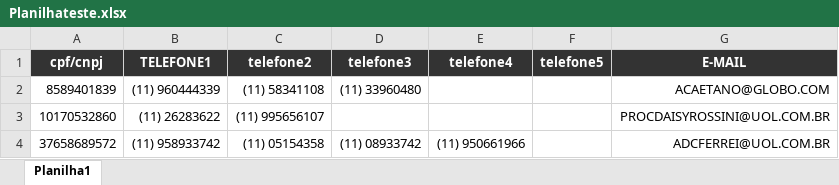
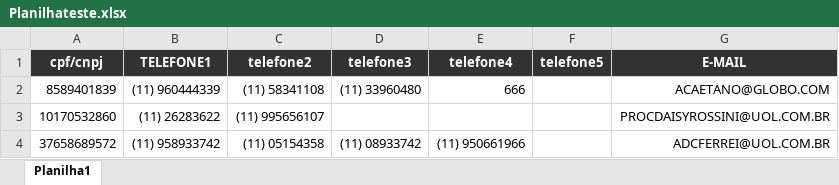
Before and after one commit to Leonardo-Cerqueira/projetosFaculdade, an Excel workbook: Planilhateste.xlsx, sheet Planilha1, drawn as a sheet; only a part is shown; values as stored, in another font and other column widths than the file's, no borders; the diff names each change by its address in the sheet, - before the commit and + after, or states it on an @@ line.

```diff
--- a/Planilhateste.xlsx (sheet Planilha1)
+++ b/Planilhateste.xlsx (sheet Planilha1)
-E2 (telefone4): (empty)
+E2 (telefone4): 666
```
Also changed, not shown: 5 other files.
